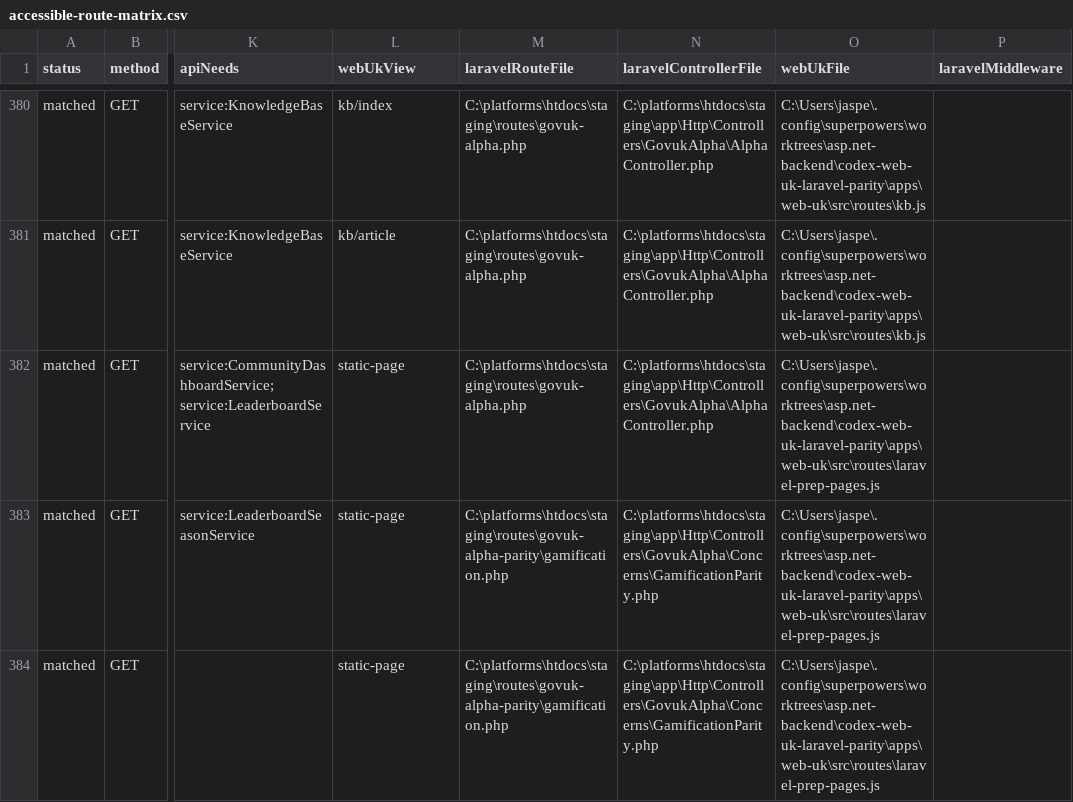
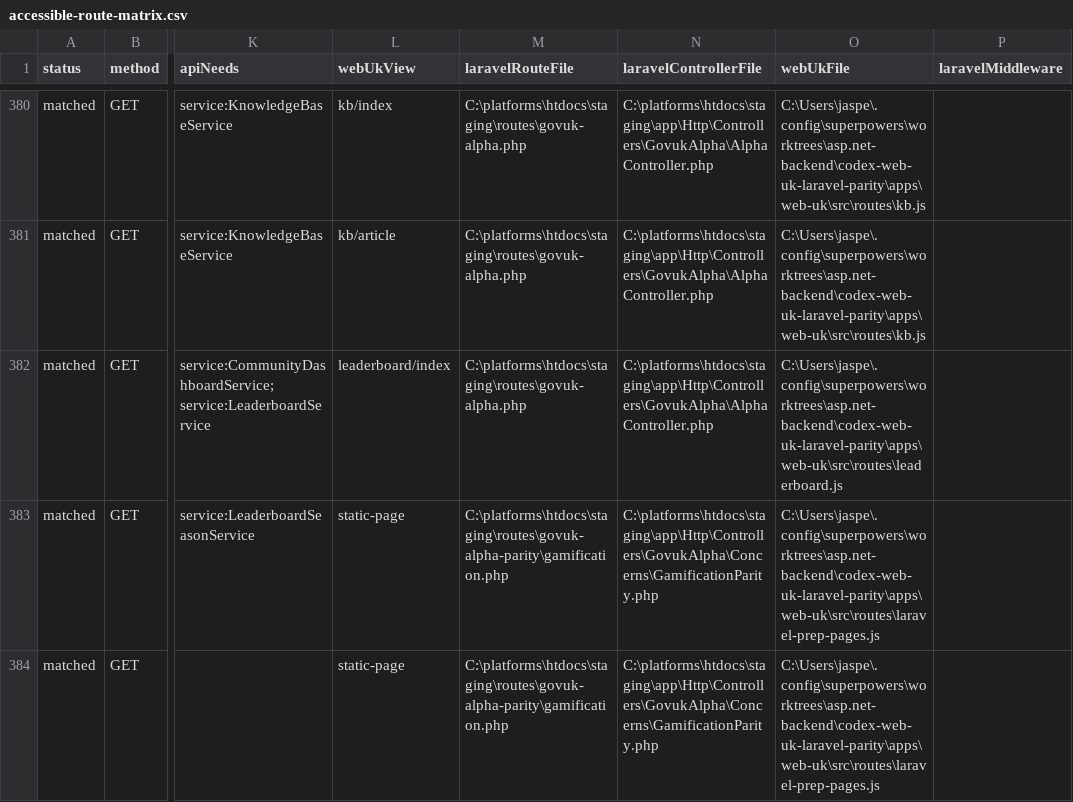
Before and after one commit to jasperfordesq-ai/api.project-nexus.net, a CSV file: apps/web-uk/docs/generated/accessible-route-matrix.csv, drawn as a sheet; only a part is shown, gaps mark what is left out; the diff names each change by its address in the sheet, - before the commit and + after, or states it on an @@ line.

Commit message:
feat: add Laravel leaderboard page

```diff
--- a/apps/web-uk/docs/generated/accessible-route-matrix.csv
+++ b/apps/web-uk/docs/generated/accessible-route-matrix.csv
-L382 (webUkView): static-page
+L382 (webUkView): leaderboard/index
-O382 (webUkFile): C:\Users\jaspe\.config\superpowers\worktrees\asp.net-backend\codex-web-uk-laravel-parity\apps\web-uk\src\routes\laravel-prep-pages.js
+O382 (webUkFile): C:\Users\jaspe\.config\superpowers\worktrees\asp.net-backend\codex-web-uk-laravel-parity\apps\web-uk\src\routes\leaderboard.js
```
Also changed, not shown: 9 other files.
